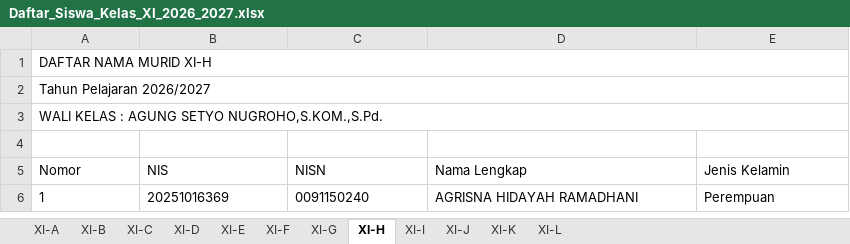
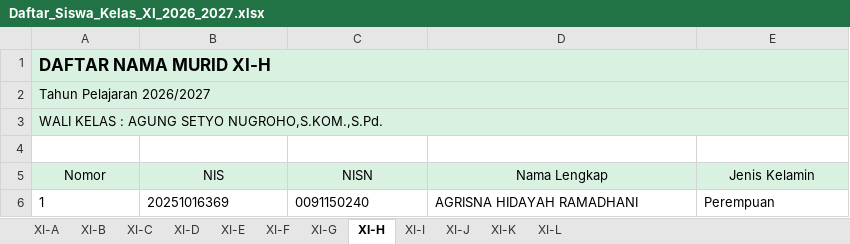
Before and after one commit to krishtianjava-code/krish-project, an Excel workbook: Daftar_Siswa_Kelas_XI_2026_2027.xlsx, sheet XI-H, drawn as a sheet; only a part is shown; values as stored, in another font and other column widths than the file's, no borders; the diff names each change by its address in the sheet, - before the commit and + after, or states it on an @@ line.

```diff
--- a/Daftar_Siswa_Kelas_XI_2026_2027.xlsx (sheet XI-H)
+++ b/Daftar_Siswa_Kelas_XI_2026_2027.xlsx (sheet XI-H)
-A1:A3 fill: none
+A1:A3 fill: #D9F1E1
-A1 bold: off
+A1 bold: on, text size: larger
@@ A5:E5 fill: none → #D9F1E1, alignment: left → center @@
```
Also changed, not shown: sheet XI-L, sheet XI-I, sheet XI-J, sheet XI-F, sheet XI-K, sheet XI-A, 5 more sheets.
